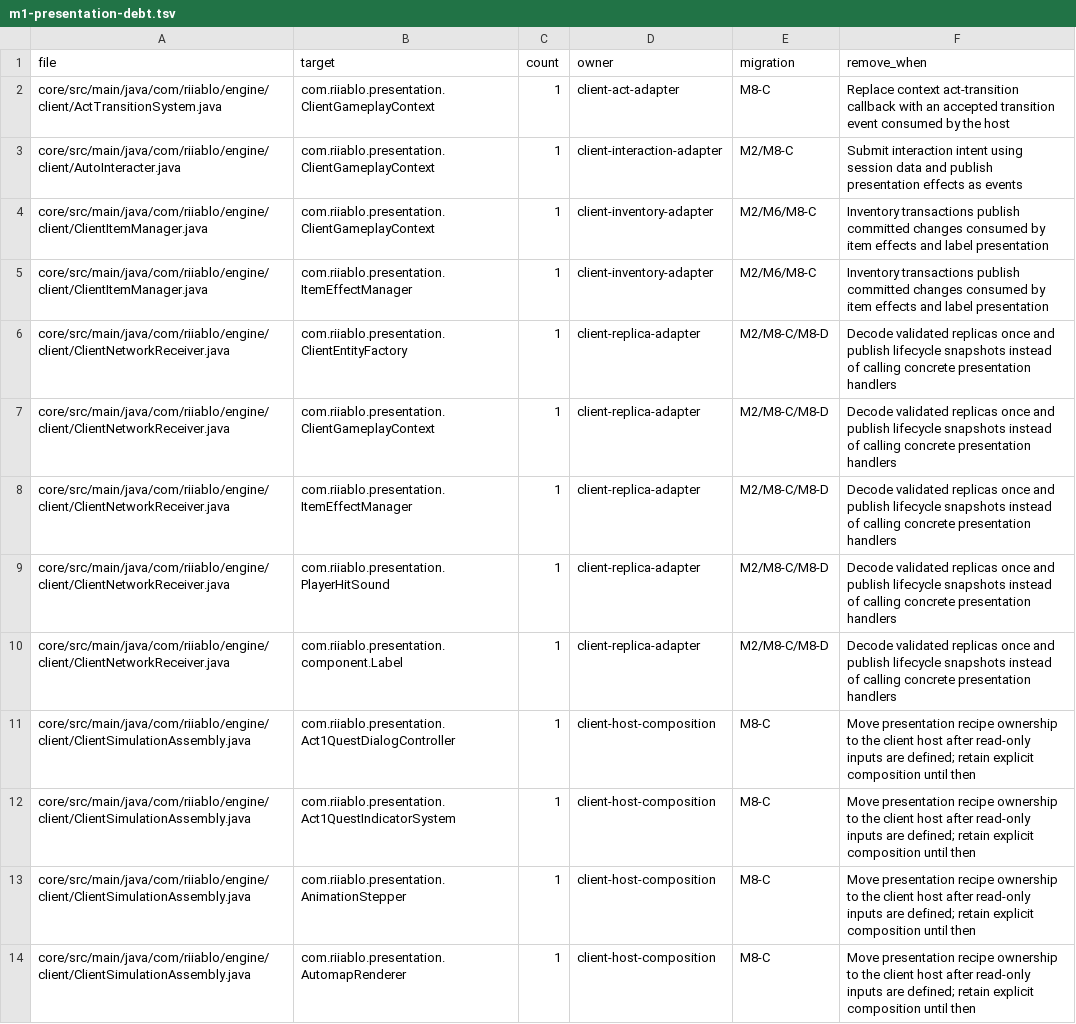
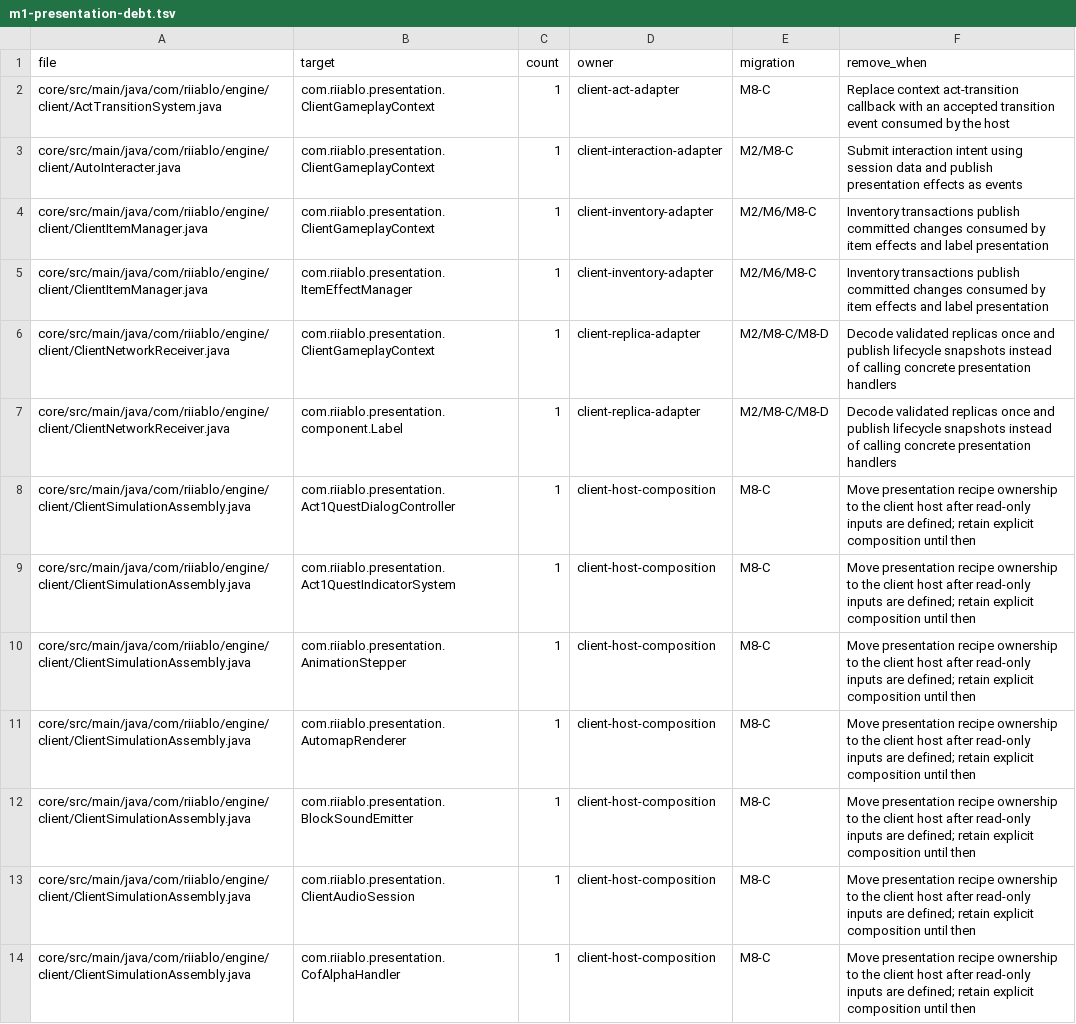
Before and after one commit to femgwei/riiablo, a TSV file: tools/architecture/m1-presentation-debt.tsv, drawn as a sheet; only a part is shown; the shorter side is filled out with more unchanged rows; the diff names each change by its address in the sheet, - before the commit and + after, or states it on an @@ line.

Commit message:
m8: route network replica presentation through events

```diff
--- a/tools/architecture/m1-presentation-debt.tsv
+++ b/tools/architecture/m1-presentation-debt.tsv
-row 6: core/src/main/java/com/riiablo/engine/client/ClientNetworkReceiver.java | com.riiablo.presentation.ClientEntityFactory | 1 | client-replica-adapter | M2/M8-C/M8-D | Decode validated replicas once and publish lifecycle snapshots instead of calling concrete presentation handlers
-row 8: core/src/main/java/com/riiablo/engine/client/ClientNetworkReceiver.java | com.riiablo.presentation.ItemEffectManager | 1 | client-replica-adapter | M2/M8-C/M8-D | Decode validated replicas once and publish lifecycle snapshots instead of calling concrete presentation handlers
-row 9: core/src/main/java/com/riiablo/engine/client/ClientNetworkReceiver.java | com.riiablo.presentation.PlayerHitSound | 1 | client-replica-adapter | M2/M8-C/M8-D | Decode validated replicas once and publish lifecycle snapshots instead of calling concrete presentation handlers
```
Also changed, not shown: 12 other files.
